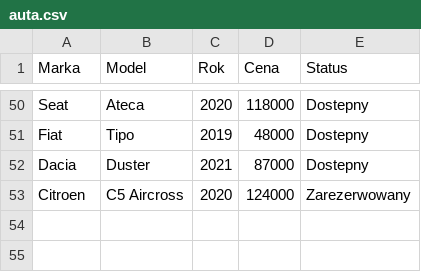
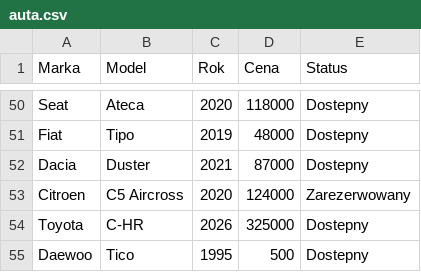
Before and after one commit to krystiano100/Auto-Manager, a CSV file: automanager/Dane/auta.csv, drawn as a sheet; only a part is shown, gaps mark what is left out; the diff names each change by its address in the sheet, - before the commit and + after, or states it on an @@ line.

Commit message:
Poprawki3

```diff
--- a/automanager/Dane/auta.csv
+++ b/automanager/Dane/auta.csv
+row 54: Toyota | C-HR | 2026 | 325000 | Dostepny
+row 55: Daewoo | Tico | 1995 | 500 | Dostepny
```
